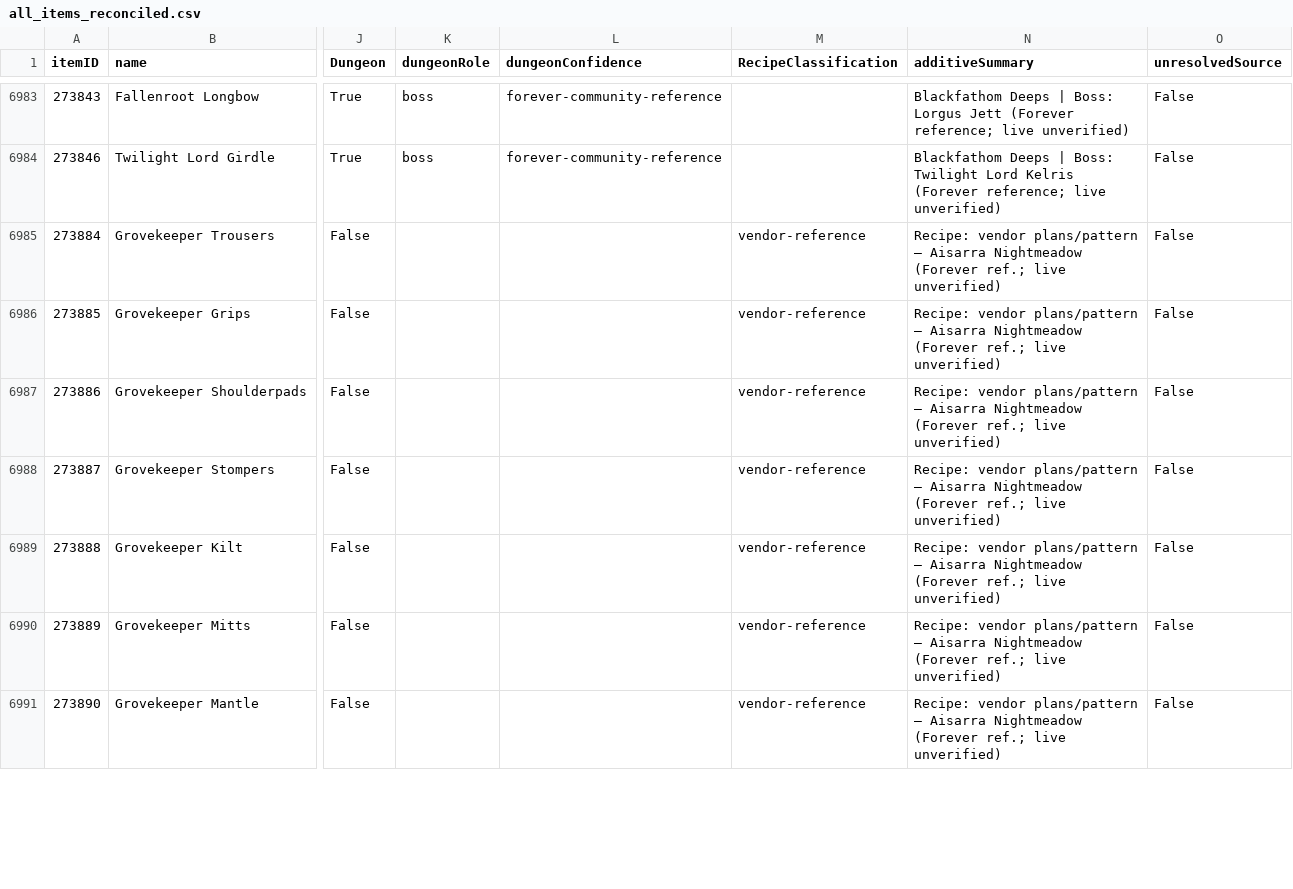
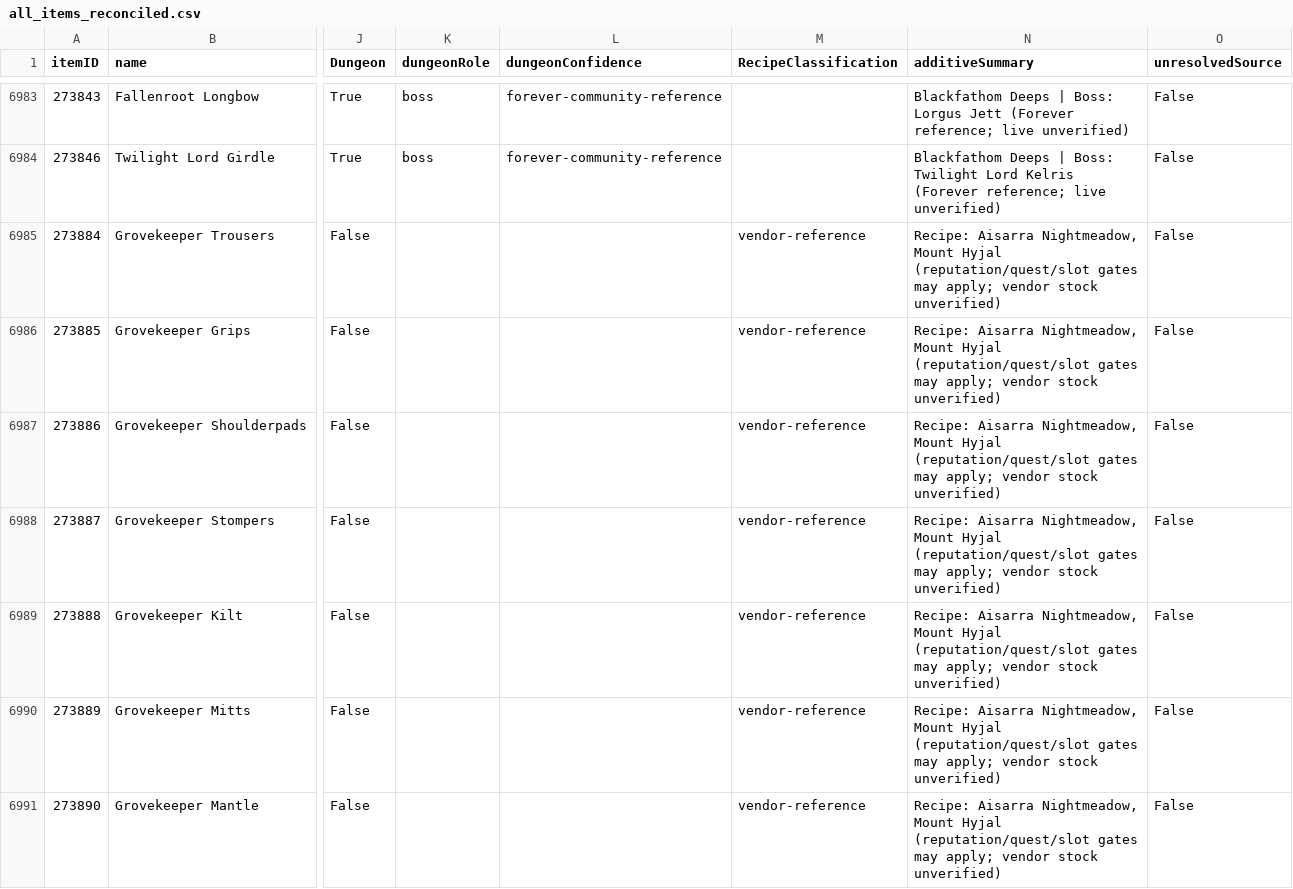
Before and after one commit to magicaddons/getgear, a CSV file: docs/source-audit-1-60/reconciliation-20261109/all_items_reconciled.csv, drawn as a sheet; only a part is shown, gaps mark what is left out; the diff covers the shown part only; the diff names each change by its address in the sheet, - before the commit and + after, or states it on an @@ line.

```diff
--- a/docs/source-audit-1-60/reconciliation-20261109/all_items_reconciled.csv
+++ b/docs/source-audit-1-60/reconciliation-20261109/all_items_reconciled.csv
-N6985:N6991 (additiveSummary): Recipe: vendor plans/pattern — Aisarra Nightmeadow (Forever ref.; live unverified)
+N6985:N6991 (additiveSummary): Recipe: Aisarra Nightmeadow, Mount Hyjal (reputation/quest/slot gates may apply; vendor stock unverified)
```
Also changed, not shown: 61 edited cells elsewhere in this file, 4 other files.
